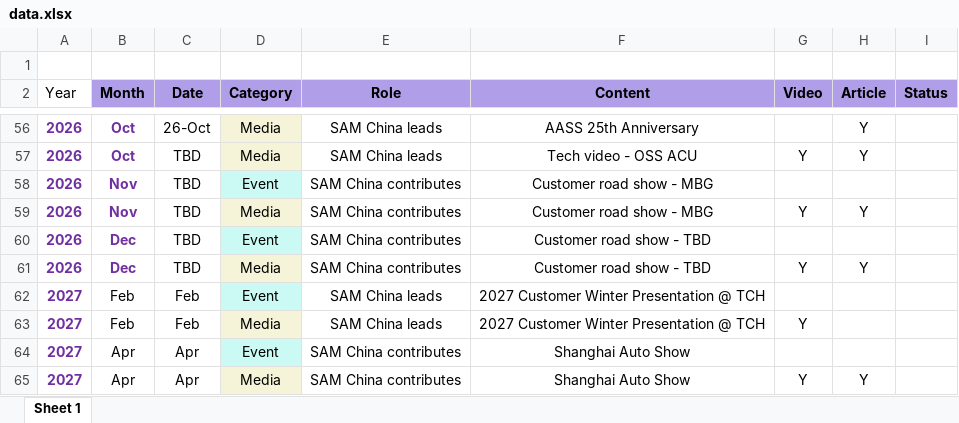
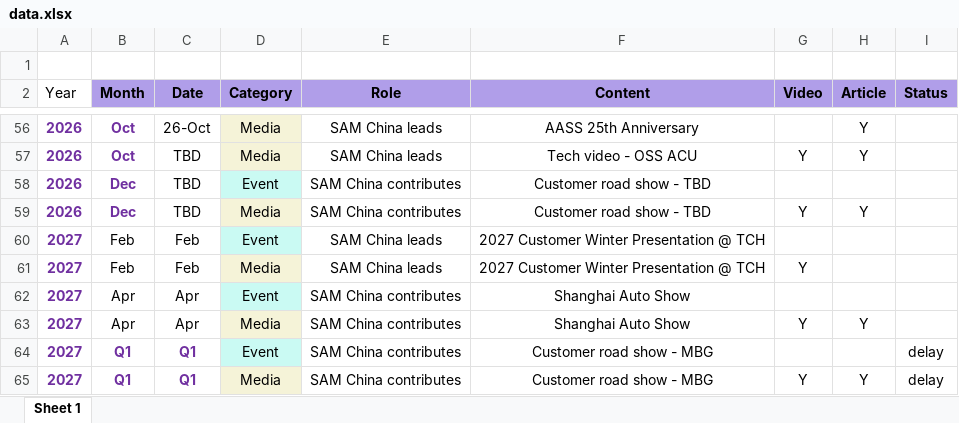
Before and after one commit to Z0228987/SAM-China-Activities, an Excel workbook: data.xlsx, sheet Sheet 1, drawn as a sheet; only a part is shown, gaps mark what is left out; values as stored, in another font and other column widths than the file's, no borders; table styles not drawn; removed rows and columns are numbered as before the commit, all else as after; the diff names each change by its address in the sheet, - before the commit and + after, or states it on an @@ line.

Commit message:
Add files via upload

```diff
--- a/data.xlsx (sheet Sheet 1)
+++ b/data.xlsx (sheet Sheet 1)
-row 58: 2026 | Nov | TBD | Event | SAM China contributes | Customer road show - MBG
-row 59: 2026 | Nov | TBD | Media | SAM China contributes | Customer road show - MBG | Y | Y
+row 64: 2027 | Q1 | Q1 | Event | SAM China contributes | Customer road show - MBG |  |  | delay
+row 65: 2027 | Q1 | Q1 | Media | SAM China contributes | Customer road show - MBG | Y | Y | delay
```
